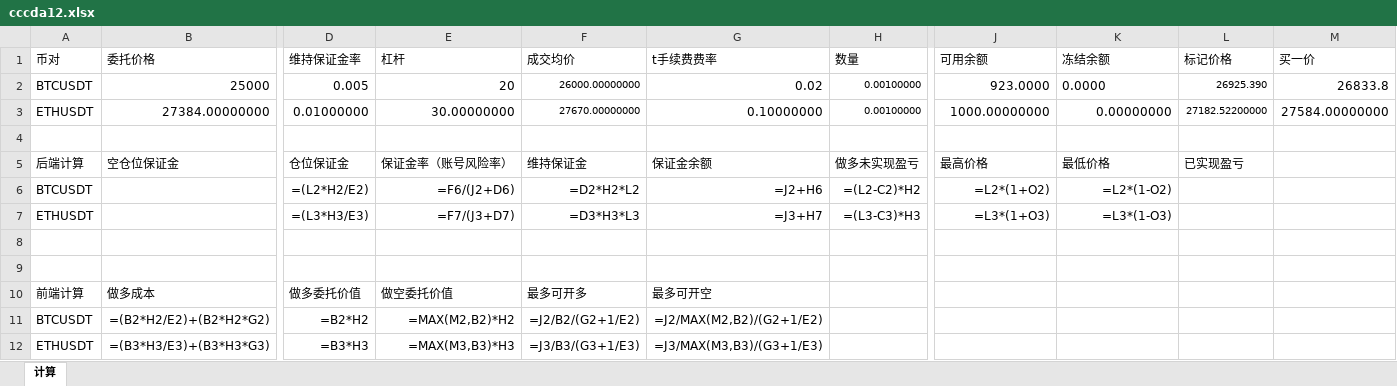
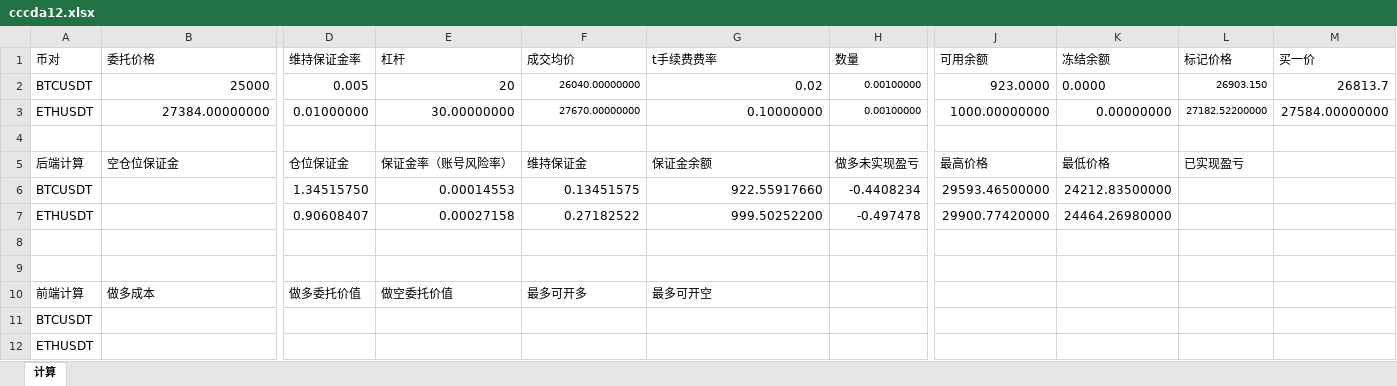
Before and after one commit to wuzhiding1989/newqkex, an Excel workbook: BU/futures/testcase/case/cccda12.xlsx, sheet 计算, drawn as a sheet; only a part is shown, gaps mark what is left out; values as stored, in another font and other column widths than the file's, no borders; formulas without a stored value are shown as written; removed rows and columns are numbered as before the commit, all else as after; rows hold the shown columns only; the diff names each change by its address in the sheet, - before the commit and + after, or states it on an @@ line.

```diff
--- a/BU/futures/testcase/case/cccda12.xlsx (sheet 计算)
+++ b/BU/futures/testcase/case/cccda12.xlsx (sheet 计算)
-F2 (成交均价): 26000.00000000
+F2 (成交均价): 26040.00000000
-L2 (标记价格): 26925.390
+L2 (标记价格): 26903.150
-M2 (买一价): 26833.8
+M2 (买一价): 26813.7
-row 6: BTCUSDT |  | =(L2*H2/E2) | =F6/(J2+D6) | =D2*H2*L2 | =J2+H6 | =(L2-C2)*H2 | =L2*(1+O2) | =L2*(1-O2)
-row 7: ETHUSDT |  | =(L3*H3/E3) | =F7/(J3+D7) | =D3*H3*L3 | =J3+H7 | =(L3-C3)*H3 | =L3*(1+O3) | =L3*(1-O3)
+row 6: BTCUSDT |  | 1.34515750 | 0.00014553 | 0.13451575 | 922.55917660 | -0.4408234 | 29593.46500000 | 24212.83500000
+row 7: ETHUSDT |  | 0.90608407 | 0.00027158 | 0.27182522 | 999.50252200 | -0.497478 | 29900.77420000 | 24464.26980000
-row 11: BTCUSDT | =(B2*H2/E2)+(B2*H2*G2) | =B2*H2 | =MAX(M2,B2)*H2 | =J2/B2/(G2+1/E2) | =J2/MAX(M2,B2)/(G2+1/E2)
-row 12: ETHUSDT | =(B3*H3/E3)+(B3*H3*G3) | =B3*H3 | =MAX(M3,B3)*H3 | =J3/B3/(G3+1/E3) | =J3/MAX(M3,B3)/(G3+1/E3)
+row 11: BTCUSDT
+row 12: ETHUSDT
```
Also changed, not shown: 1 other file.
